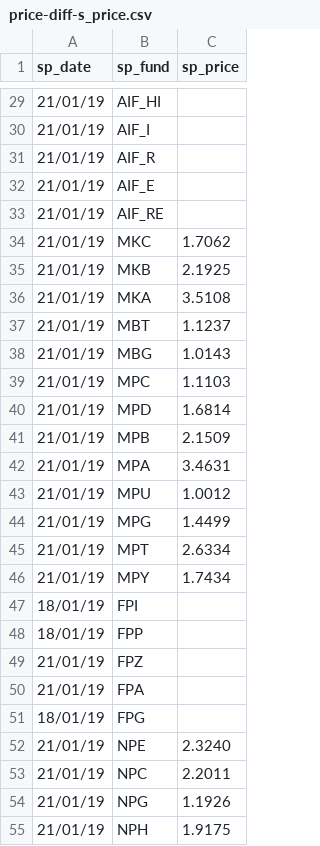
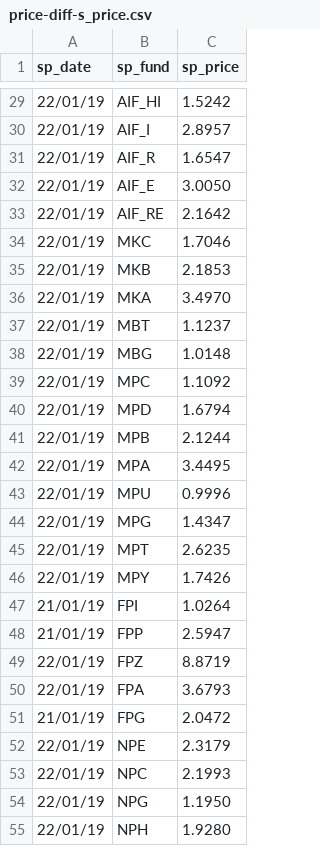
Before and after one commit to sam-matthews/funds, a CSV file: Data/price-diff-s_price.csv, drawn as a sheet; only a part is shown, gaps mark what is left out; the diff covers the shown part only.

Commit message:
daily prices

```diff
--- a/Data/price-diff-s_price.csv
+++ b/Data/price-diff-s_price.csv
@@ -29,27 +29,27 @@ sp_date,sp_fund,sp_price
-21/01/19,AIF_HI,
-21/01/19,AIF_I,
-21/01/19,AIF_R,
-21/01/19,AIF_E,
-21/01/19,AIF_RE,
-21/01/19,MKC,1.7062
-21/01/19,MKB,2.1925
-21/01/19,MKA,3.5108
-21/01/19,MBT,1.1237
-21/01/19,MBG,1.0143
-21/01/19,MPC,1.1103
-21/01/19,MPD,1.6814
-21/01/19,MPB,2.1509
-21/01/19,MPA,3.4631
-21/01/19,MPU,1.0012
-21/01/19,MPG,1.4499
-21/01/19,MPT,2.6334
-21/01/19,MPY,1.7434
-18/01/19,FPI,
-18/01/19,FPP,
-21/01/19,FPZ,
-21/01/19,FPA,
-18/01/19,FPG,
-21/01/19,NPE,2.3240
-21/01/19,NPC,2.2011
-21/01/19,NPG,1.1926
-21/01/19,NPH,1.9175
+22/01/19,AIF_HI,1.5242
+22/01/19,AIF_I,2.8957
+22/01/19,AIF_R,1.6547
+22/01/19,AIF_E,3.0050
+22/01/19,AIF_RE,2.1642
+22/01/19,MKC,1.7046
+22/01/19,MKB,2.1853
+22/01/19,MKA,3.4970
+22/01/19,MBT,1.1237
+22/01/19,MBG,1.0148
+22/01/19,MPC,1.1092
+22/01/19,MPD,1.6794
+22/01/19,MPB,2.1244
+22/01/19,MPA,3.4495
+22/01/19,MPU,0.9996
+22/01/19,MPG,1.4347
+22/01/19,MPT,2.6235
+22/01/19,MPY,1.7426
+21/01/19,FPI,1.0264
+21/01/19,FPP,2.5947
+22/01/19,FPZ,8.8719
+22/01/19,FPA,3.6793
+21/01/19,FPG,2.0472
+22/01/19,NPE,2.3179
+22/01/19,NPC,2.1993
+22/01/19,NPG,1.1950
+22/01/19,NPH,1.9280
```
Also changed, not shown: 100 edited cells elsewhere in this file, Data/portfolio-Joint Portfolio.csv, Data/portfolio-Portfolio - Sam.csv, 12 other files.
